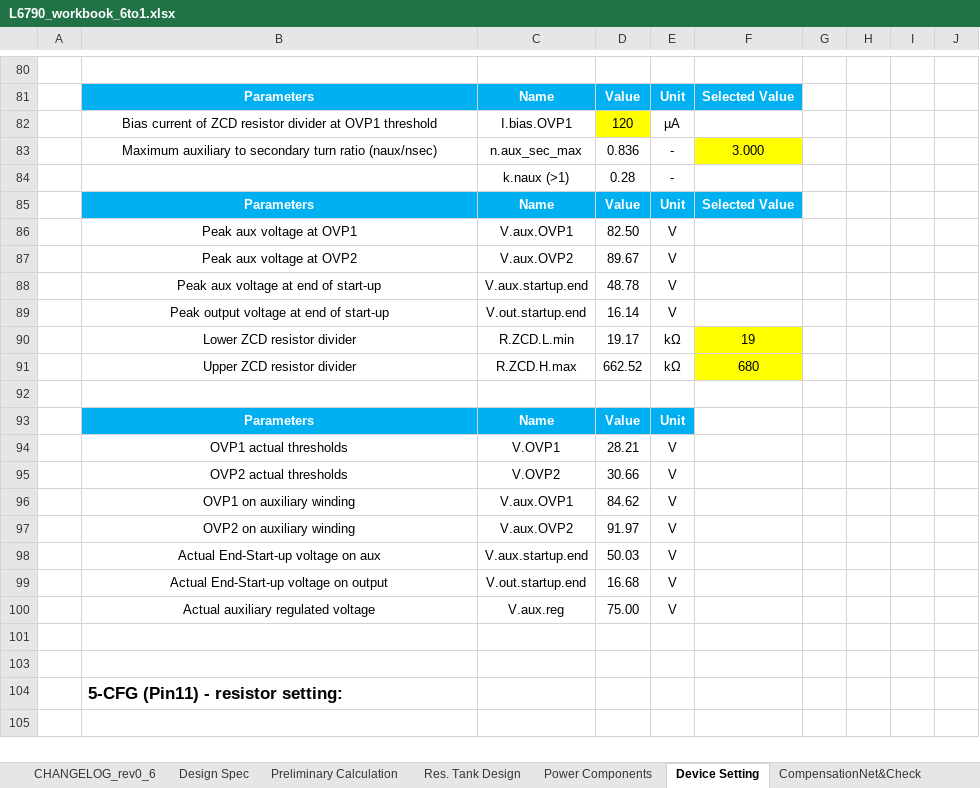
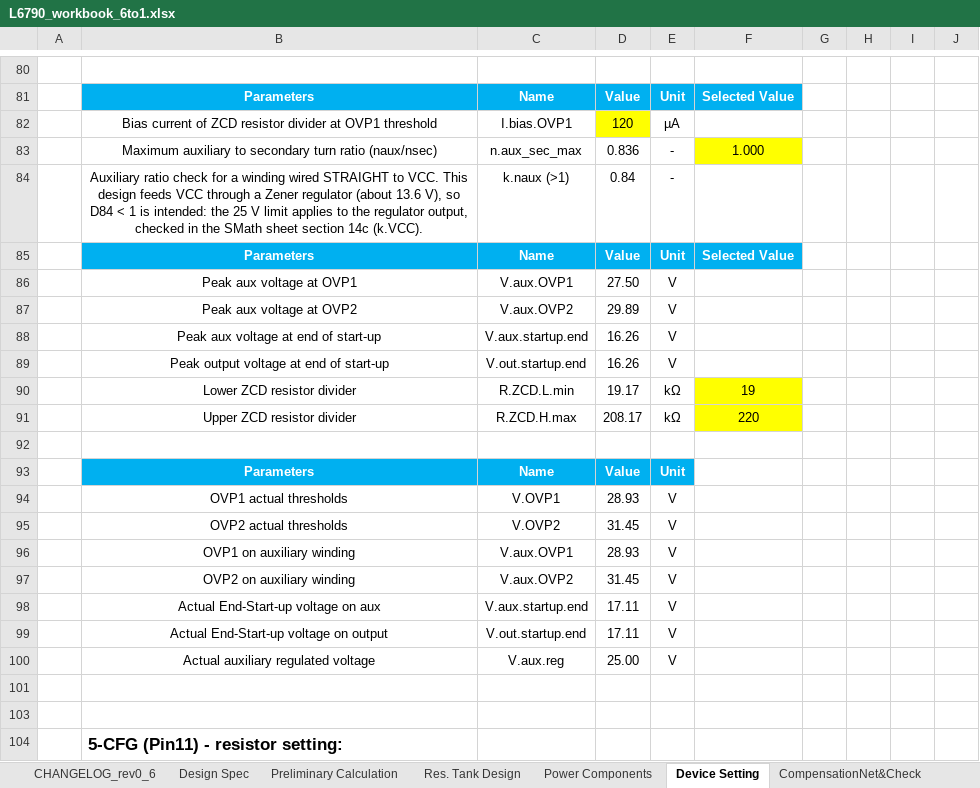
Before and after one commit to yohan924-ops/L6790A-Single-Stage-PFC-LLC-Converter, an Excel workbook: Calculation Excel Sheet/variants/L6790_workbook_6to1.xlsx, sheet Device Setting, drawn as a sheet; only a part is shown, gaps mark what is left out; the shorter side is filled out with more unchanged rows; values as stored, in another font and other column widths than the file's, no borders; charts and pictures and conditional formats not drawn; the diff names each change by its address in the sheet, - before the commit and + after, or states it on an @@ line.

```diff
--- a/Calculation Excel Sheet/variants/L6790_workbook_6to1.xlsx (sheet Device Setting)
+++ b/Calculation Excel Sheet/variants/L6790_workbook_6to1.xlsx (sheet Device Setting)
-F83: 3.000
+F83: 1.000
-B84: (empty)
+B84: Auxiliary ratio check for a winding wired STRAIGHT to VCC. This design feeds VCC through a Zener regulator (about 13.6 V), so D84 < 1 is intended: the 25 V limit applies to the regulator output, checked in the SMath sheet section 14c (k.VCC).
-D84: 0.28
+D84: 0.84
-D86: 82.50
+D86: 27.50
-D87: 89.67
+D87: 29.89
-D88: 48.78
+D88: 16.26
-D89: 16.14
+D89: 16.26
-D91: 662.52
+D91: 208.17
-F91: 680
+F91: 220
-D94: 28.21
+D94: 28.93
-D95: 30.66
+D95: 31.45
-D96: 84.62
+D96: 28.93
-D97: 91.97
+D97: 31.45
-D98: 50.03
+D98: 17.11
-D99: 16.68
+D99: 17.11
-D100: 75.00
+D100: 25.00
```
Also changed, not shown: sheet CHANGELOG_rev0_6, sheet BOM&Schematics, Calculation Excel Sheet/L6790_spreadsheet_r1_0_corrected_rev0_6.xlsx, Calculation Excel Sheet/variants/Transformer_Spec_6to1.xlsx, 27 other files.
